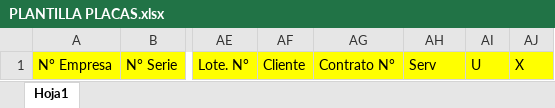
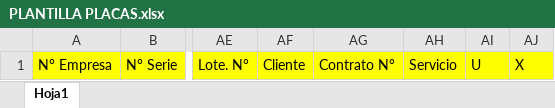
Before and after one commit to catapulveda/CDM, an Excel workbook: PLANTILLA PLACAS.xlsx, sheet Hoja1, drawn as a sheet; only a part is shown, gaps mark what is left out; values as stored, in another font and other column widths than the file's, no borders; the diff names each change by its address in the sheet, - before the commit and + after, or states it on an @@ line.

```diff
--- a/PLANTILLA PLACAS.xlsx (sheet Hoja1)
+++ b/PLANTILLA PLACAS.xlsx (sheet Hoja1)
-AH1: Serv
+AH1: Servicio
```
Also changed, not shown: 6 other files.
